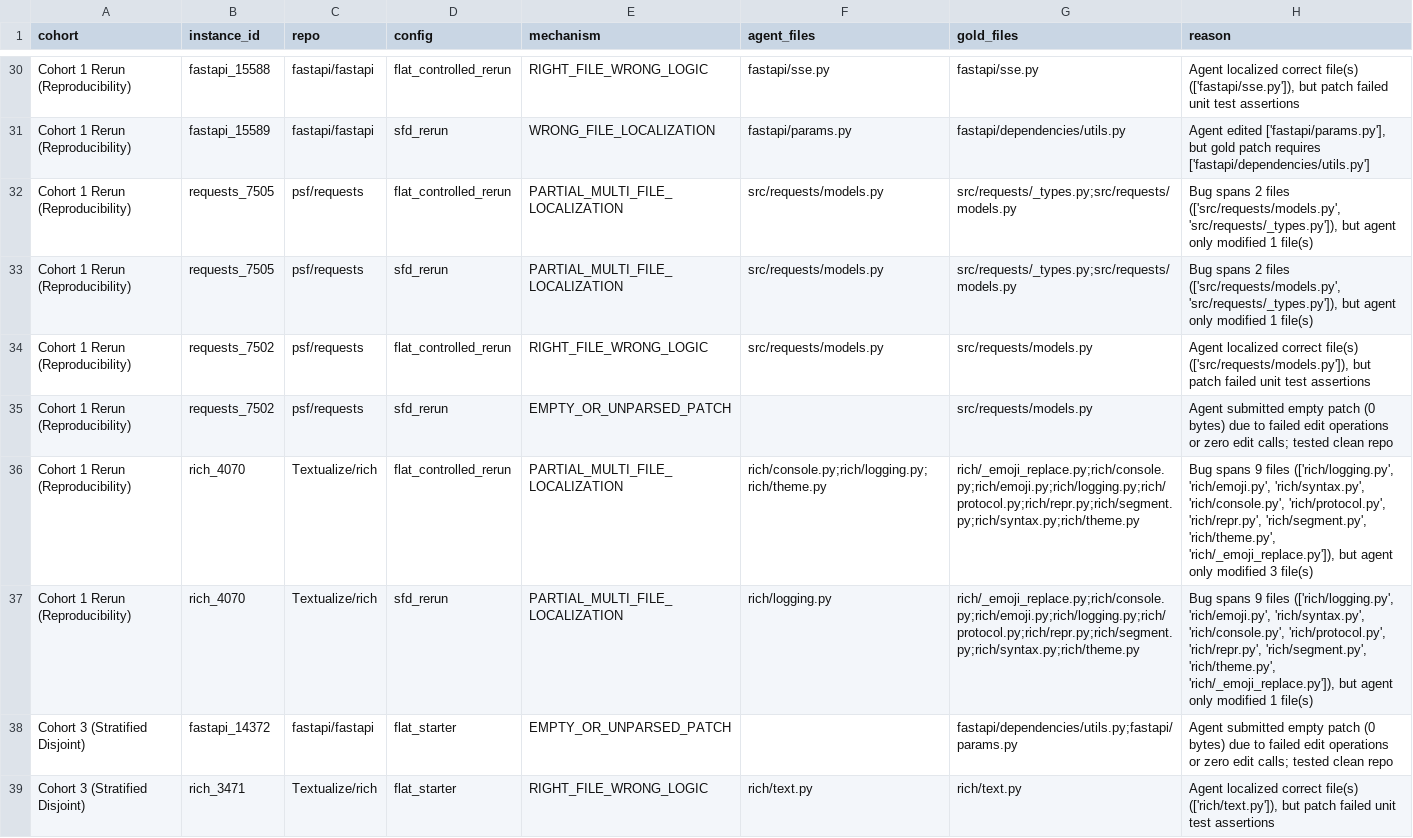
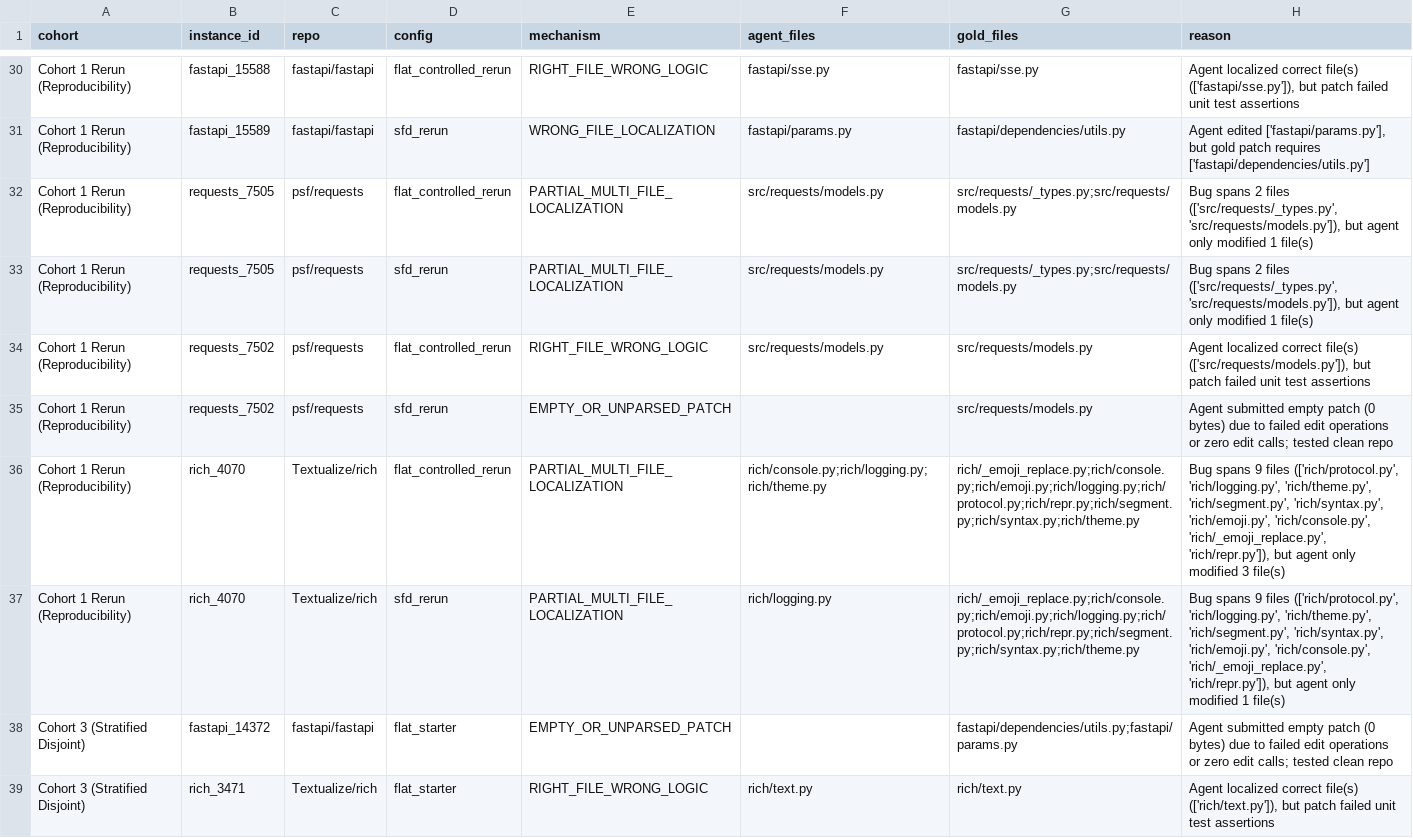
Before and after one commit to KarandeepSinghSodhi/gemma-sfd-agent, a CSV file: results/exit1_breakdown.csv, drawn as a sheet; only a part is shown, gaps mark what is left out; the diff covers the shown part only.

```diff
--- a/results/exit1_breakdown.csv
+++ b/results/exit1_breakdown.csv
@@ -31,8 +31,8 @@ Cohort 1 Rerun (Reproducibility),fastapi_15588,fastapi/fastapi,flat_controlled_r
 Cohort 1 Rerun (Reproducibility),fastapi_15589,fastapi/fastapi,sfd_rerun,WRONG_FILE_LOCALIZATION,fastapi/params.py,fastapi/dependencies/utils.py,"Agent edited ['fastapi/params.py'], but gold patch requires ['fastapi/dependencies/utils.py']"
-Cohort 1 Rerun (Reproducibility),requests_7505,psf/requests,flat_controlled_rerun,PARTIAL_MULTI_FILE_LOCALIZATION,src/requests/models.py,src/requests/_types.py;src/requests/models.py,"Bug spans 2 files (['src/requests/models.py', 'src/requests/_types.py']), but agent only modified 1 file(s)"
-Cohort 1 Rerun (Reproducibility),requests_7505,psf/requests,sfd_rerun,PARTIAL_MULTI_FILE_LOCALIZATION,src/requests/models.py,src/requests/_types.py;src/requests/models.py,"Bug spans 2 files (['src/requests/models.py', 'src/requests/_types.py']), but agent only modified 1 file(s)"
+Cohort 1 Rerun (Reproducibility),requests_7505,psf/requests,flat_controlled_rerun,PARTIAL_MULTI_FILE_LOCALIZATION,src/requests/models.py,src/requests/_types.py;src/requests/models.py,"Bug spans 2 files (['src/requests/_types.py', 'src/requests/models.py']), but agent only modified 1 file(s)"
+Cohort 1 Rerun (Reproducibility),requests_7505,psf/requests,sfd_rerun,PARTIAL_MULTI_FILE_LOCALIZATION,src/requests/models.py,src/requests/_types.py;src/requests/models.py,"Bug spans 2 files (['src/requests/_types.py', 'src/requests/models.py']), but agent only modified 1 file(s)"
 Cohort 1 Rerun (Reproducibility),requests_7502,psf/requests,flat_controlled_rerun,RIGHT_FILE_WRONG_LOGIC,src/requests/models.py,src/requests/models.py,"Agent localized correct file(s) (['src/requests/models.py']), but patch failed unit test assertions"
 Cohort 1 Rerun (Reproducibility),requests_7502,psf/requests,sfd_rerun,EMPTY_OR_UNPARSED_PATCH,,src/requests/models.py,Agent submitted empty patch (0 bytes) due to failed edit operations or zero edit calls; tested clean repo
-Cohort 1 Rerun (Reproducibility),rich_4070,Textualize/rich,flat_controlled_rerun,PARTIAL_MULTI_FILE_LOCALIZATION,rich/console.py;rich/logging.py;rich/theme.py,rich/_emoji_replace.py;rich/console.py;rich/emoji.py;rich/logging.py;rich/protocol.py;rich/repr.py;rich/segment.py;rich/syntax.py;rich/theme.py,"Bug spans 9 files (['rich/logging.py', 'rich/emoji.py', 'rich/syntax.py', 'rich/console.py', 'rich/protocol.py', 'rich/repr.py', 'rich/segment.py', 'rich/theme.py', 'rich/_emoji_replace.py']), but agent only modified 3 file(s)"
-Cohort 1 Rerun (Reproducibility),rich_4070,Textualize/rich,sfd_rerun,PARTIAL_MULTI_FILE_LOCALIZATION,rich/logging.py,rich/_emoji_replace.py;rich/console.py;rich/emoji.py;rich/logging.py;rich/protocol.py;rich/repr.py;rich/segment.py;rich/syntax.py;rich/theme.py,"Bug spans 9 files (['rich/logging.py', 'rich/emoji.py', 'rich/syntax.py', 'rich/console.py', 'rich/protocol.py', 'rich/repr.py', 'rich/segment.py', 'rich/theme.py', 'rich/_emoji_replace.py']), but agent only modified 1 file(s)"
+Cohort 1 Rerun (Reproducibility),rich_4070,Textualize/rich,flat_controlled_rerun,PARTIAL_MULTI_FILE_LOCALIZATION,rich/console.py;rich/logging.py;rich/theme.py,rich/_emoji_replace.py;rich/console.py;rich/emoji.py;rich/logging.py;rich/protocol.py;rich/repr.py;rich/segment.py;rich/syntax.py;rich/theme.py,"Bug spans 9 files (['rich/protocol.py', 'rich/logging.py', 'rich/theme.py', 'rich/segment.py', 'rich/syntax.py', 'rich/emoji.py', 'rich/console.py', 'rich/_emoji_replace.py', 'rich/repr.py']), but agent only modified 3 file(s)"
+Cohort 1 Rerun (Reproducibility),rich_4070,Textualize/rich,sfd_rerun,PARTIAL_MULTI_FILE_LOCALIZATION,rich/logging.py,rich/_emoji_replace.py;rich/console.py;rich/emoji.py;rich/logging.py;rich/protocol.py;rich/repr.py;rich/segment.py;rich/syntax.py;rich/theme.py,"Bug spans 9 files (['rich/protocol.py', 'rich/logging.py', 'rich/theme.py', 'rich/segment.py', 'rich/syntax.py', 'rich/emoji.py', 'rich/console.py', 'rich/_emoji_replace.py', 'rich/repr.py']), but agent only modified 1 file(s)"
 Cohort 3 (Stratified Disjoint),fastapi_14372,fastapi/fastapi,flat_starter,EMPTY_OR_UNPARSED_PATCH,,fastapi/dependencies/utils.py;fastapi/params.py,Agent submitted empty patch (0 bytes) due to failed edit operations or zero edit calls; tested clean repo
```
Also changed, not shown: 10 edited cells elsewhere in this file, 11 other files.
